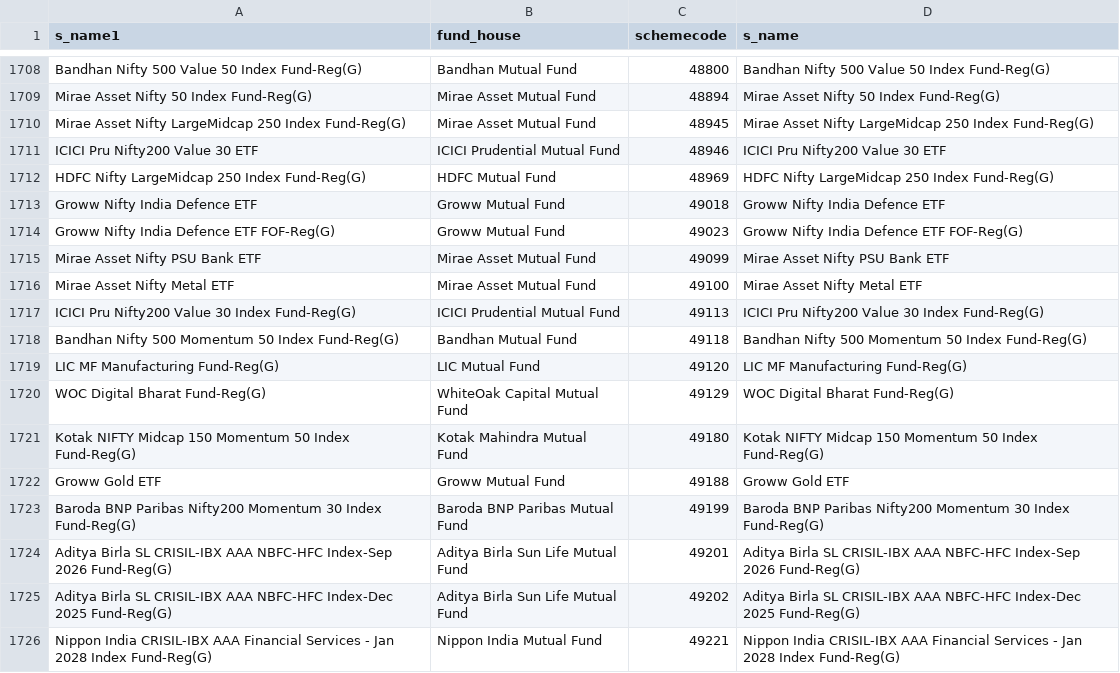
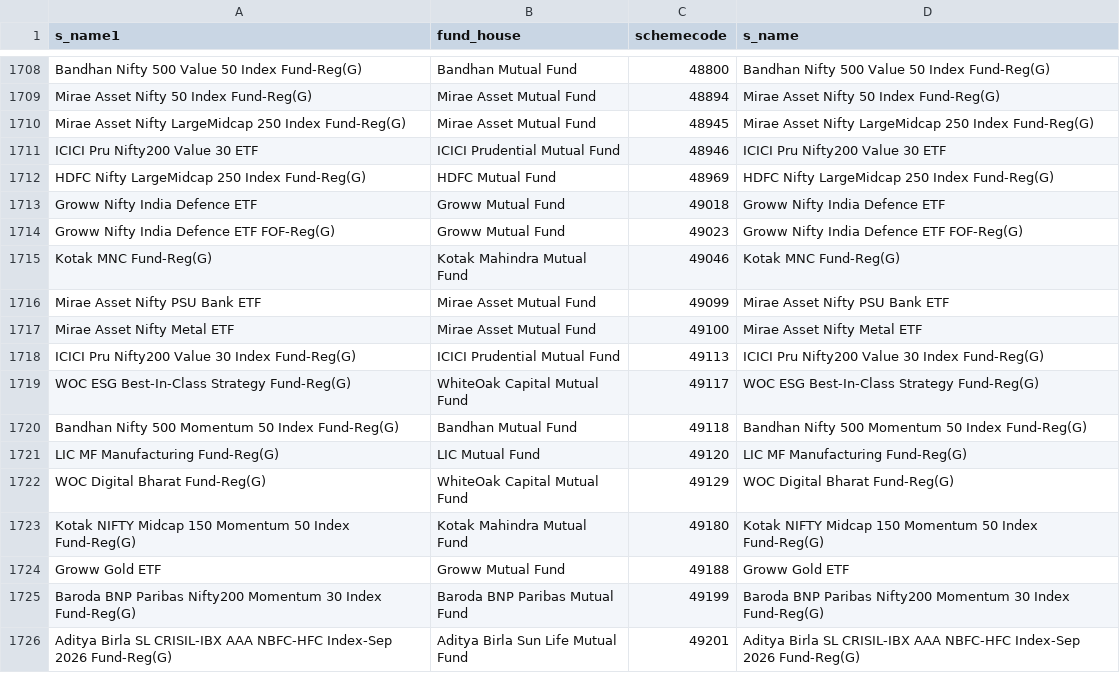
Before and after one commit to nikunjbaheti/MF-Benchmarks, a CSV file: MFCodes.csv, drawn as a sheet; only a part is shown, gaps mark what is left out; the shorter side is filled out with more unchanged rows.

```diff
--- a/MFCodes.csv
+++ b/MFCodes.csv
@@ -1714,2 +1714,3 @@ Groww Nifty India Defence ETF,Groww Mutual Fund,49018,Groww Nifty India Defence
 Groww Nifty India Defence ETF FOF-Reg(G),Groww Mutual Fund,49023,Groww Nifty India Defence ETF FOF-Reg(G)
+Kotak MNC Fund-Reg(G),Kotak Mahindra Mutual Fund,49046,Kotak MNC Fund-Reg(G)
 Mirae Asset Nifty PSU Bank ETF,Mirae Asset Mutual Fund,49099,Mirae Asset Nifty PSU Bank ETF
@@ -1717,2 +1718,3 @@ Mirae Asset Nifty Metal ETF,Mirae Asset Mutual Fund,49100,Mirae Asset Nifty Meta
 ICICI Pru Nifty200 Value 30 Index Fund-Reg(G),ICICI Prudential Mutual Fund,49113,ICICI Pru Nifty200 Value 30 Index Fund-Reg(G)
+WOC ESG Best-In-Class Strategy Fund-Reg(G),WhiteOak Capital Mutual Fund,49117,WOC ESG Best-In-Class Strategy Fund-Reg(G)
 Bandhan Nifty 500 Momentum 50 Index Fund-Reg(G),Bandhan Mutual Fund,49118,Bandhan Nifty 500 Momentum 50 Index Fund-Reg(G)
```
Also changed, not shown: Benchmarks.csv, Scheme Risk.csv, 4 other files.
